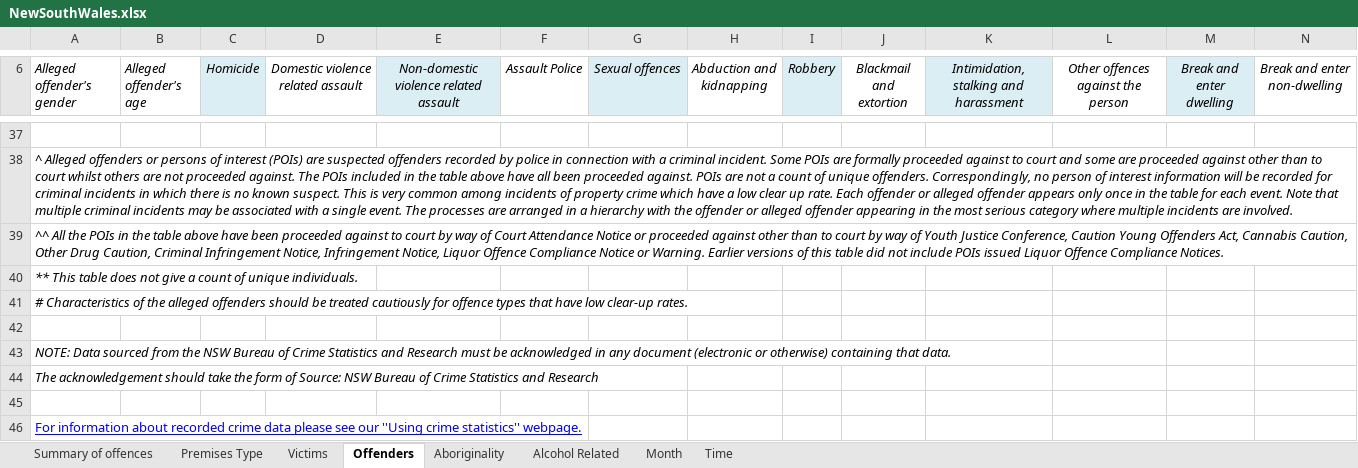
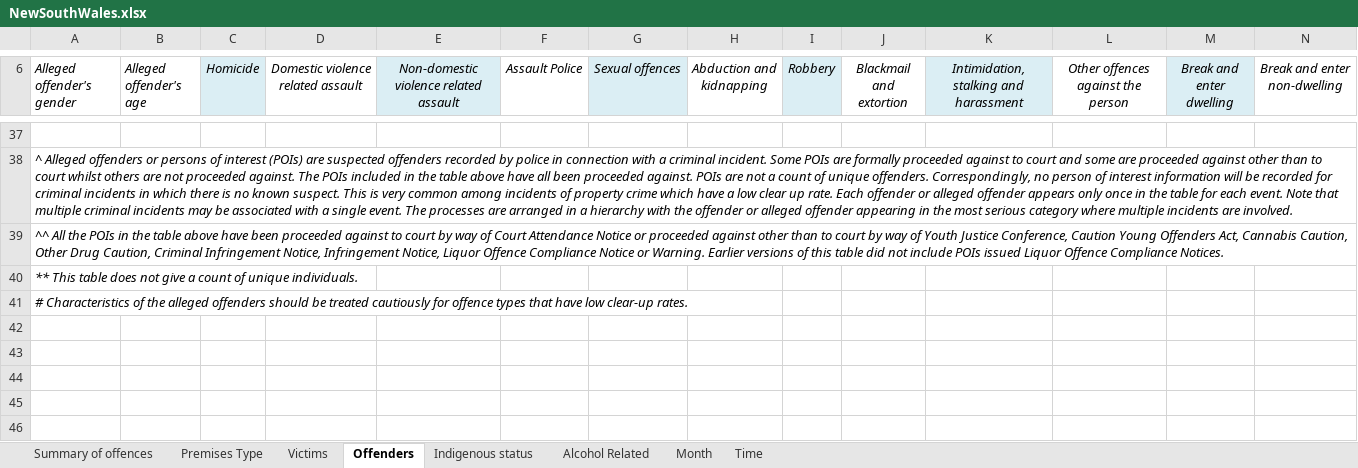
Before and after one commit to numbats/ida2024s2, an Excel workbook: data/NewSouthWales.xlsx, sheet Offenders, drawn as a sheet; only a part is shown, gaps mark what is left out; values as stored, in another font and other column widths than the file's, no borders; removed rows and columns are numbered as before the commit, all else as after; rows hold the shown columns only; the diff covers the shown part only; the diff names each change by its address in the sheet, - before the commit and + after, or states it on an @@ line.

```diff
--- a/data/NewSouthWales.xlsx (sheet Offenders)
+++ b/data/NewSouthWales.xlsx (sheet Offenders)
-sheet tab: Aboriginality
+sheet tab: Indigenous status
-row 42: (empty)
-row 43: NOTE: Data sourced from the NSW Bureau of Crime Statistics and Research must be acknowledged in any document (electronic or otherwise) containing that data.
-row 44: The acknowledgement should take the form of Source: NSW Bureau of Crime Statistics and Research
-row 45: (empty)
-row 46: For information about recorded crime data please see our ''Using crime statistics'' webpage.
```
Also changed, not shown: 23 added rows, 23 removed rows and 52 edited cells elsewhere in this sheet, sheet Summary of offences, sheet Time, sheet Victims, sheet Month, sheet Indigenous status, sheet Premises Type, 1 more sheet, 8 other files.
